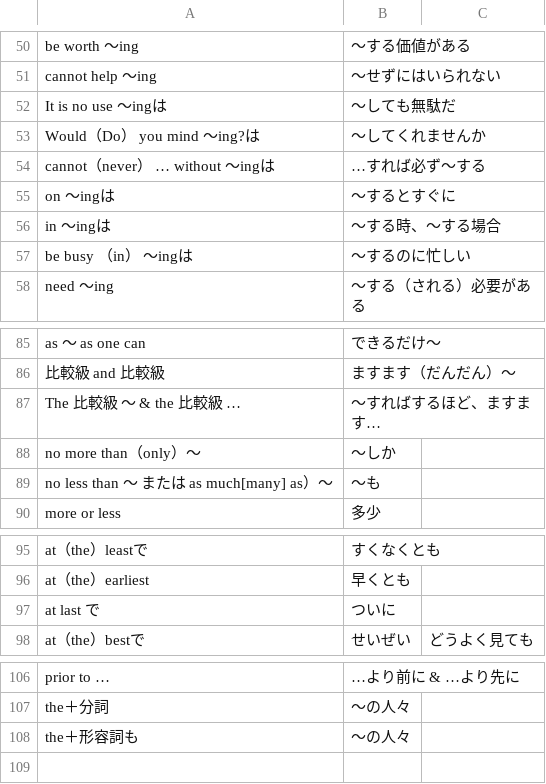
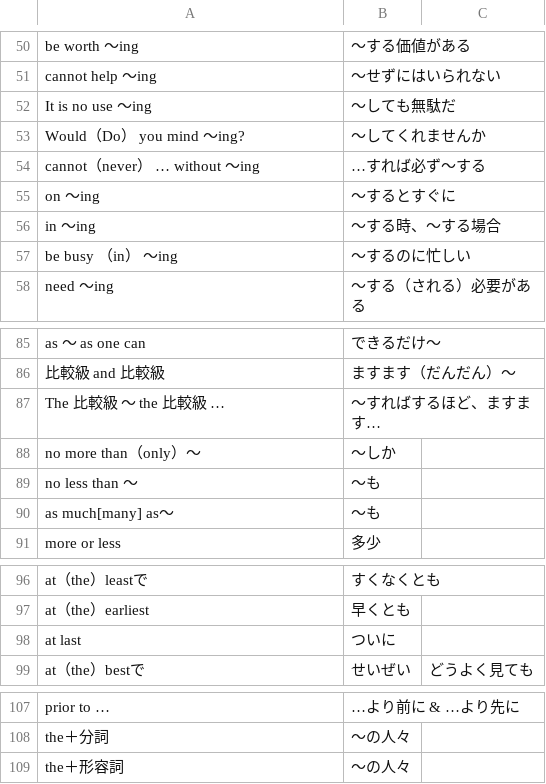
Before and after one commit to miyazawayamato/my-english-learning, a CSV file: idiom/idiom.csv, drawn as a sheet; only a part is shown, gaps mark what is left out.

Commit message:
12/26

```diff
--- a/idiom/idiom.csv
+++ b/idiom/idiom.csv
@@ -51,8 +51,8 @@ be worth ～ing,～する価値がある
 cannot help ～ing,～せずにはいられない
-It is no use ～ingは,～しても無駄だ
-Would（Do） you mind ～ing?は,～してくれませんか
-cannot（never） … without ～ingは,…すれば必ず～する
-on ～ingは,～するとすぐに
-in ～ingは,～する時、～する場合
-be busy （in） ～ingは,～するのに忙しい
+It is no use ～ing,～しても無駄だ
+Would（Do） you mind ～ing?,～してくれませんか
+cannot（never） … without ～ing,…すれば必ず～する
+on ～ing,～するとすぐに
+in ～ing,～する時、～する場合
+be busy （in） ～ing,～するのに忙しい
 need ～ing,～する（される）必要がある
@@ -86,5 +86,6 @@ as ～ as one can,できるだけ～
 比較級 and 比較級,ますます（だんだん）～
-The 比較級 ～ & the 比較級 … ,～すればするほど、ますます…
+The 比較級 ～  the 比較級 … ,～すればするほど、ますます…
 no more than（only）～ ,～しか
-no less than ～ または as much[many] as）～   ,～も
+no less than ～,～も
+as much[many] as～,～も
 more or less,多少
@@ -96,3 +97,3 @@ at（the）leastで,すくなくとも
 at（the）earliest,早くとも
-at last で,ついに
+at last ,ついに
 at（the）bestで,せいぜい,どうよく見ても
@@ -107,2 +108,2 @@ prior to … ,…より前に & …より先に
 the＋分詞,～の人々
-the＋形容詞も,～の人々
+the＋形容詞,～の人々
```
